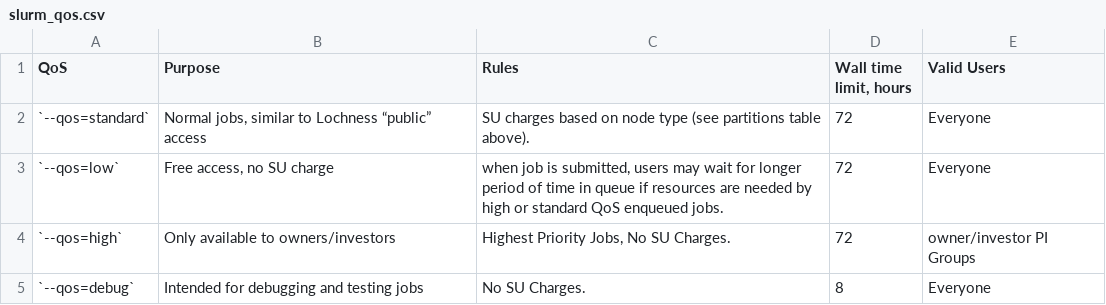
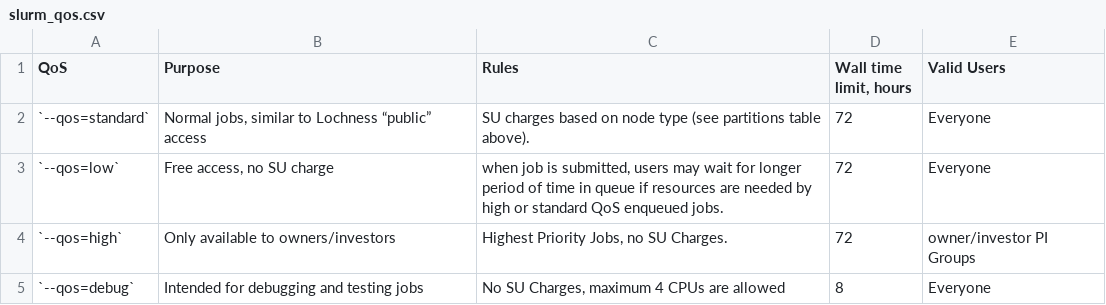
Before and after one commit to arcs-njit-edu/docs, a CSV file: docs/assets/tables/slurm_qos.csv, drawn as a sheet.

Commit message:
Updated qos

```diff
--- a/docs/assets/tables/slurm_qos.csv
+++ b/docs/assets/tables/slurm_qos.csv
@@ -3,3 +3,3 @@
 `--qos=low`,"Free access, no SU charge","when job is submitted, users may wait for longer period of time in queue if resources are needed by high or standard QoS enqueued jobs.  ",72,Everyone
-`--qos=high`,"Only available to owners/investors","Highest Priority Jobs, No SU Charges.",72,owner/investor PI Groups
-`--qos=debug`,"Intended for debugging and testing jobs","No SU Charges.",8,Everyone
+`--qos=high`,"Only available to owners/investors","Highest Priority Jobs, no SU Charges.",72,owner/investor PI Groups
+`--qos=debug`,"Intended for debugging and testing jobs","No SU Charges, maximum 4 CPUs are allowed",8,Everyone
```
